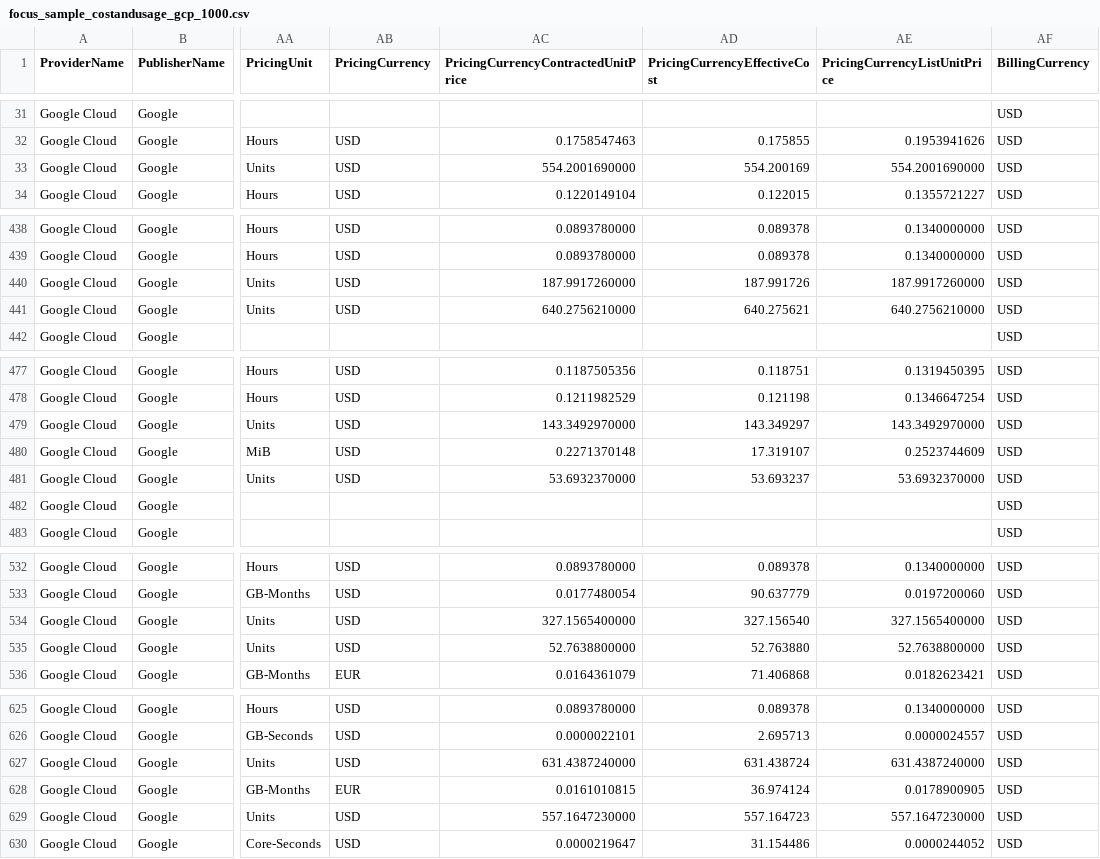
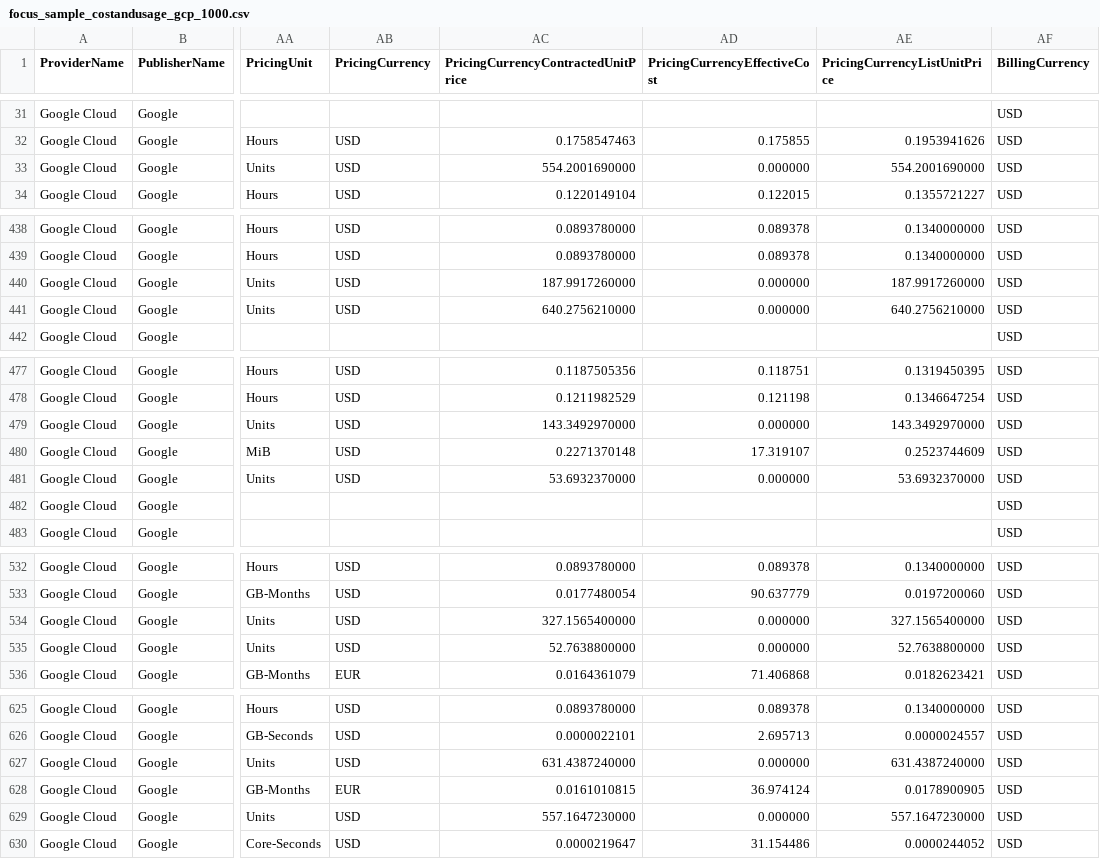
Before and after one commit to guymano/FOCUS-Sample-Data, a CSV file: FOCUS-1.2/focus_sample_costandusage_gcp_1000.csv, drawn as a sheet; only a part is shown, gaps mark what is left out; the diff covers the shown part only; the diff names each change by its address in the sheet, - before the commit and + after, or states it on an @@ line.

```diff
--- a/FOCUS-1.2/focus_sample_costandusage_gcp_1000.csv
+++ b/FOCUS-1.2/focus_sample_costandusage_gcp_1000.csv
-AD33 (PricingCurrencyEffectiveCost): 554.200169
+AD33 (PricingCurrencyEffectiveCost): 0.000000
-AD440 (PricingCurrencyEffectiveCost): 187.991726
+AD440 (PricingCurrencyEffectiveCost): 0.000000
-AD441 (PricingCurrencyEffectiveCost): 640.275621
+AD441 (PricingCurrencyEffectiveCost): 0.000000
-AD479 (PricingCurrencyEffectiveCost): 143.349297
+AD479 (PricingCurrencyEffectiveCost): 0.000000
-AD481 (PricingCurrencyEffectiveCost): 53.693237
+AD481 (PricingCurrencyEffectiveCost): 0.000000
-AD534 (PricingCurrencyEffectiveCost): 327.156540
+AD534 (PricingCurrencyEffectiveCost): 0.000000
-AD535 (PricingCurrencyEffectiveCost): 52.763880
+AD535 (PricingCurrencyEffectiveCost): 0.000000
-AD627 (PricingCurrencyEffectiveCost): 631.438724
+AD627 (PricingCurrencyEffectiveCost): 0.000000
-AD629 (PricingCurrencyEffectiveCost): 557.164723
+AD629 (PricingCurrencyEffectiveCost): 0.000000
```
Also changed, not shown: 22 edited cells elsewhere in this file, FOCUS-1.2/focus_sample_costandusage_aws_1000.csv, 4 other files.
